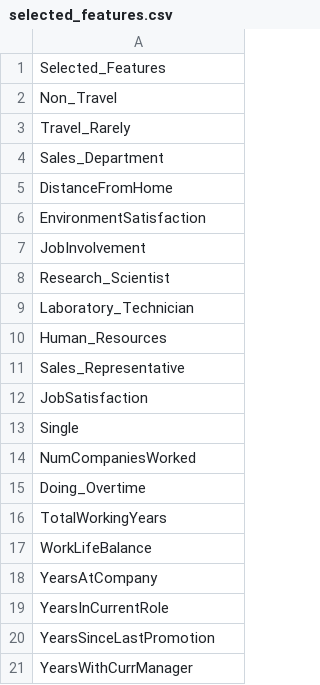
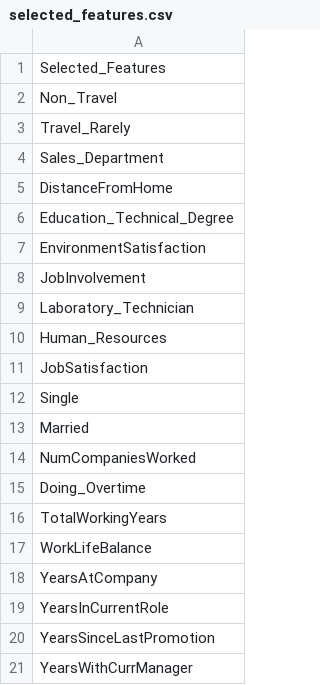
Before and after one commit to SonnyBD/employee-retention-risk, a CSV file: outputs/selected_features.csv, drawn as a sheet.

```diff
--- a/outputs/selected_features.csv
+++ b/outputs/selected_features.csv
@@ -5,10 +5,10 @@ Sales_Department
 DistanceFromHome
+Education_Technical_Degree
 EnvironmentSatisfaction
 JobInvolvement
-Research_Scientist
 Laboratory_Technician
 Human_Resources
-Sales_Representative
 JobSatisfaction
 Single
+Married
 NumCompaniesWorked
```
Also changed, not shown: outputs/retention_risk_predictions.csv, outputs/retention_risk_tiers.csv, 13 other files.
